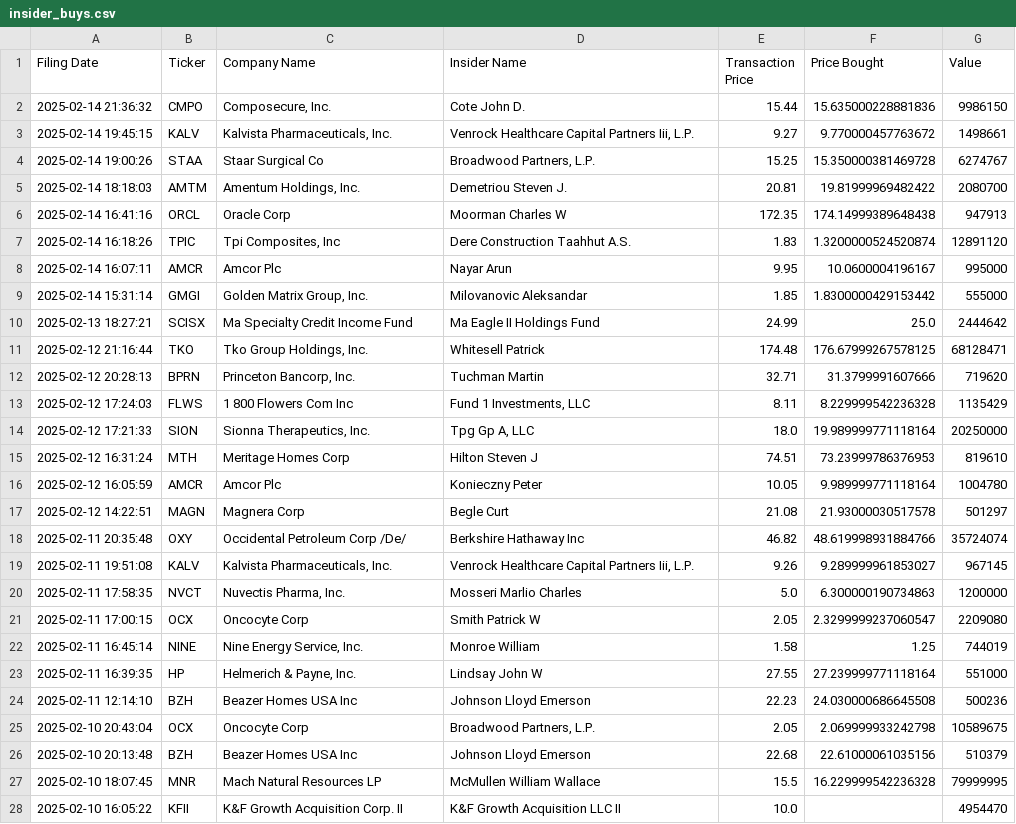
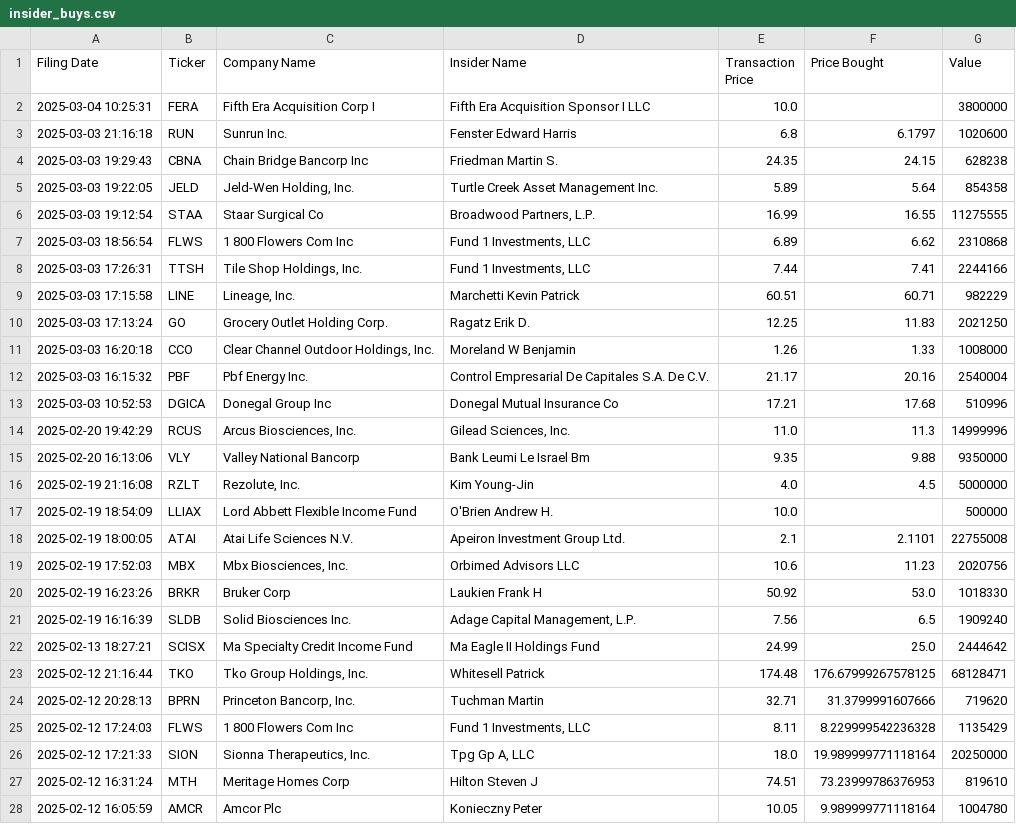
Before and after one commit to avillanuevak/Insider_Trades, a CSV file: Scraping/insider_buys.csv, drawn as a sheet; only a part is shown; the shorter side is filled out with more unchanged rows.

```diff
--- a/Scraping/insider_buys.csv
+++ b/Scraping/insider_buys.csv
@@ -1,10 +1,22 @@
 Filing Date,Ticker,Company Name,Insider Name,Transaction Price,Price Bought,Value
-2025-02-14 21:36:32,CMPO,"Composecure, Inc.",Cote John D.,15.44,15.635000228881836,9986150
-2025-02-14 19:45:15,KALV,"Kalvista Pharmaceuticals, Inc.","Venrock Healthcare Capital Partners Iii, L.P.",9.27,9.770000457763672,1498661
-2025-02-14 19:00:26,STAA,Staar Surgical Co,"Broadwood Partners, L.P.",15.25,15.350000381469728,6274767
-2025-02-14 18:18:03,AMTM,"Amentum Holdings, Inc.",Demetriou Steven J.,20.81,19.81999969482422,2080700
-2025-02-14 16:41:16,ORCL,Oracle Corp,Moorman Charles W,172.35,174.14999389648438,947913
-2025-02-14 16:18:26,TPIC,"Tpi Composites, Inc",Dere Construction Taahhut A.S.,1.83,1.3200000524520874,12891120
-2025-02-14 16:07:11,AMCR,Amcor Plc,Nayar Arun,9.95,10.0600004196167,995000
-2025-02-14 15:31:14,GMGI,"Golden Matrix Group, Inc.",Milovanovic Aleksandar,1.85,1.8300000429153442,555000
+2025-03-04 10:25:31,FERA,Fifth Era Acquisition Corp I,Fifth Era Acquisition Sponsor I LLC,10.0,,3800000
+2025-03-03 21:16:18,RUN,Sunrun Inc.,Fenster Edward Harris,6.8,6.1797,1020600
+2025-03-03 19:29:43,CBNA,Chain Bridge Bancorp Inc,Friedman Martin S.,24.35,24.15,628238
+2025-03-03 19:22:05,JELD,"Jeld-Wen Holding, Inc.",Turtle Creek Asset Management Inc.,5.89,5.64,854358
+2025-03-03 19:12:54,STAA,Staar Surgical Co,"Broadwood Partners, L.P.",16.99,16.55,11275555
+2025-03-03 18:56:54,FLWS,1 800 Flowers Com Inc,"Fund 1 Investments, LLC",6.89,6.62,2310868
+2025-03-03 17:26:31,TTSH,"Tile Shop Holdings, Inc.","Fund 1 Investments, LLC",7.44,7.41,2244166
+2025-03-03 17:15:58,LINE,"Lineage, Inc.",Marchetti Kevin Patrick,60.51,60.71,982229
+2025-03-03 17:13:24,GO,Grocery Outlet Holding Corp.,Ragatz Erik D.,12.25,11.83,2021250
+2025-03-03 16:20:18,CCO,"Clear Channel Outdoor Holdings, Inc.",Moreland W Benjamin,1.26,1.33,1008000
+2025-03-03 16:15:32,PBF,Pbf Energy Inc.,Control Empresarial De Capitales S.A. De C.V.,21.17,20.16,2540004
+2025-03-03 10:52:53,DGICA,Donegal Group Inc,Donegal Mutual Insurance Co,17.21,17.68,510996
+2025-02-20 19:42:29,RCUS,"Arcus Biosciences, Inc.","Gilead Sciences, Inc.",11.0,11.3,14999996
+2025-02-20 16:13:06,VLY,Valley National Bancorp,Bank Leumi Le Israel Bm,9.35,9.88,9350000
+2025-02-19 21:16:08,RZLT,"Rezolute, Inc.",Kim Young-Jin,4.0,4.5,5000000
+2025-02-19 18:54:09,LLIAX,Lord Abbett Flexible Income Fund,O'Brien Andrew H.,10.0,,500000
+2025-02-19 18:00:05,ATAI,Atai Life Sciences N.V.,Apeiron Investment Group Ltd.,2.1,2.1101,22755008
+2025-02-19 17:52:03,MBX,"Mbx Biosciences, Inc.",Orbimed Advisors LLC,10.6,11.23,2020756
+2025-02-19 16:23:26,BRKR,Bruker Corp,Laukien Frank H,50.92,53.0,1018330
+2025-02-19 16:16:39,SLDB,Solid Biosciences Inc.,"Adage Capital Management, L.P.",7.56,6.5,1909240
 2025-02-13 18:27:21,SCISX,Ma Specialty Credit Income Fund,Ma Eagle II Holdings Fund,24.99,25.0,2444642
```
Also changed, not shown: insider_buys_analysis.csv, 6 other files.
